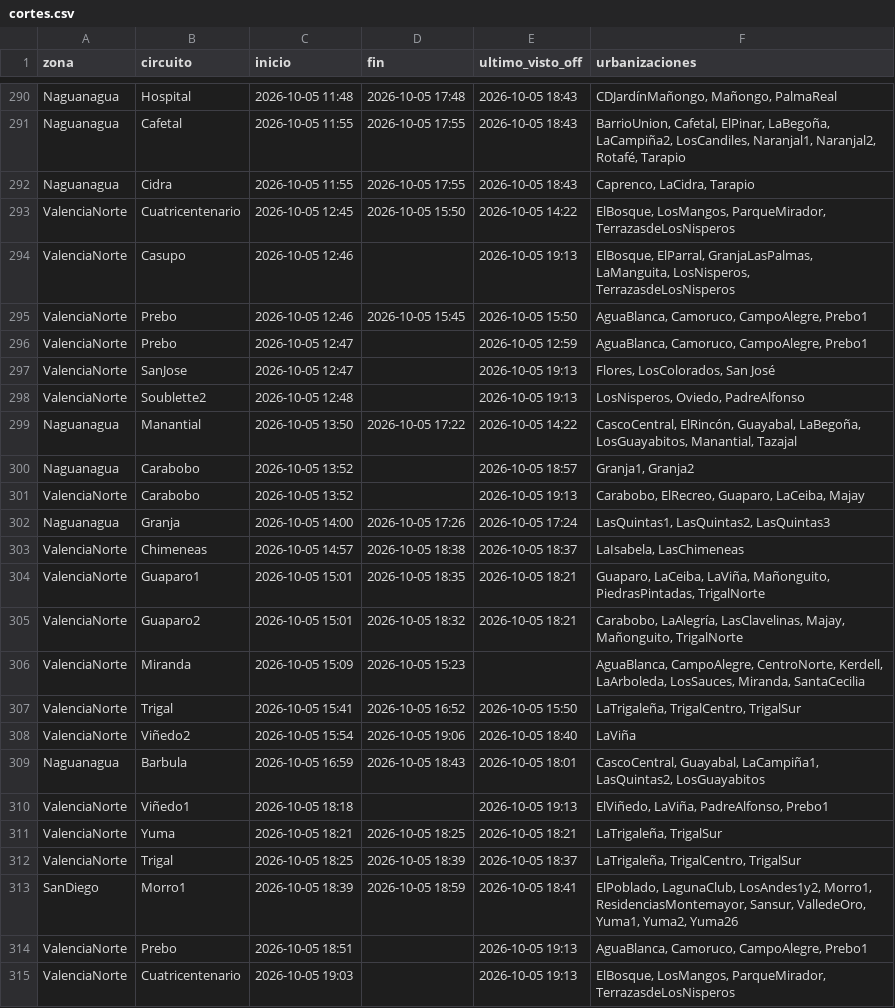
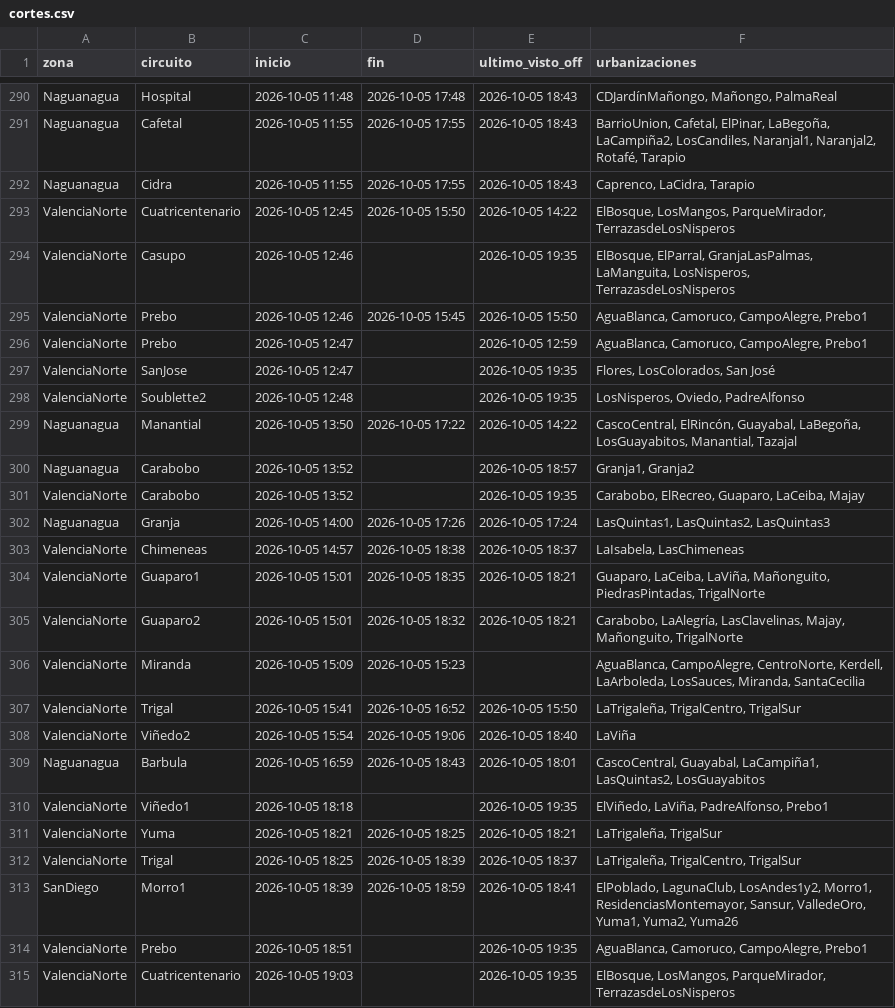
Before and after one commit to ricardotester12-glitch/cortes-luz-valencia, a CSV file: data/cortes.csv, drawn as a sheet; only a part is shown, gaps mark what is left out.

```diff
--- a/data/cortes.csv
+++ b/data/cortes.csv
@@ -293,10 +293,10 @@ Naguanagua,Cidra,2026-10-05 11:55,2026-10-05 17:55,2026-10-05 18:43,"Caprenco, L
 ValenciaNorte,Cuatricentenario,2026-10-05 12:45,2026-10-05 15:50,2026-10-05 14:22,"ElBosque, LosMangos, ParqueMirador, TerrazasdeLosNisperos"
-ValenciaNorte,Casupo,2026-10-05 12:46,,2026-10-05 19:13,"ElBosque, ElParral, GranjaLasPalmas, LaManguita, LosNisperos, TerrazasdeLosNisperos"
+ValenciaNorte,Casupo,2026-10-05 12:46,,2026-10-05 19:35,"ElBosque, ElParral, GranjaLasPalmas, LaManguita, LosNisperos, TerrazasdeLosNisperos"
 ValenciaNorte,Prebo,2026-10-05 12:46,2026-10-05 15:45,2026-10-05 15:50,"AguaBlanca, Camoruco, CampoAlegre, Prebo1"
 ValenciaNorte,Prebo,2026-10-05 12:47,,2026-10-05 12:59,"AguaBlanca, Camoruco, CampoAlegre, Prebo1"
-ValenciaNorte,SanJose,2026-10-05 12:47,,2026-10-05 19:13,"Flores, LosColorados, San José"
-ValenciaNorte,Soublette2,2026-10-05 12:48,,2026-10-05 19:13,"LosNisperos, Oviedo, PadreAlfonso"
+ValenciaNorte,SanJose,2026-10-05 12:47,,2026-10-05 19:35,"Flores, LosColorados, San José"
+ValenciaNorte,Soublette2,2026-10-05 12:48,,2026-10-05 19:35,"LosNisperos, Oviedo, PadreAlfonso"
 Naguanagua,Manantial,2026-10-05 13:50,2026-10-05 17:22,2026-10-05 14:22,"CascoCentral, ElRincón, Guayabal, LaBegoña, LosGuayabitos, Manantial, Tazajal"
 Naguanagua,Carabobo,2026-10-05 13:52,,2026-10-05 18:57,"Granja1, Granja2"
-ValenciaNorte,Carabobo,2026-10-05 13:52,,2026-10-05 19:13,"Carabobo, ElRecreo, Guaparo, LaCeiba, Majay"
+ValenciaNorte,Carabobo,2026-10-05 13:52,,2026-10-05 19:35,"Carabobo, ElRecreo, Guaparo, LaCeiba, Majay"
 Naguanagua,Granja,2026-10-05 14:00,2026-10-05 17:26,2026-10-05 17:24,"LasQuintas1, LasQuintas2, LasQuintas3"
@@ -309,3 +309,3 @@ ValenciaNorte,Viñedo2,2026-10-05 15:54,2026-10-05 19:06,2026-10-05 18:40,LaViñ
 Naguanagua,Barbula,2026-10-05 16:59,2026-10-05 18:43,2026-10-05 18:01,"CascoCentral, Guayabal, LaCampiña1, LasQuintas2, LosGuayabitos"
-ValenciaNorte,Viñedo1,2026-10-05 18:18,,2026-10-05 19:13,"ElViñedo, LaViña, PadreAlfonso, Prebo1"
+ValenciaNorte,Viñedo1,2026-10-05 18:18,,2026-10-05 19:35,"ElViñedo, LaViña, PadreAlfonso, Prebo1"
 ValenciaNorte,Yuma,2026-10-05 18:21,2026-10-05 18:25,2026-10-05 18:21,"LaTrigaleña, TrigalSur"
@@ -313,3 +313,3 @@ ValenciaNorte,Trigal,2026-10-05 18:25,2026-10-05 18:39,2026-10-05 18:37,"LaTriga
 SanDiego,Morro1,2026-10-05 18:39,2026-10-05 18:59,2026-10-05 18:41,"ElPoblado, LagunaClub, LosAndes1y2, Morro1, ResidenciasMontemayor, Sansur, ValledeOro, Yuma1, Yuma2, Yuma26"
-ValenciaNorte,Prebo,2026-10-05 18:51,,2026-10-05 19:13,"AguaBlanca, Camoruco, CampoAlegre, Prebo1"
-ValenciaNorte,Cuatricentenario,2026-10-05 19:03,,2026-10-05 19:13,"ElBosque, LosMangos, ParqueMirador, TerrazasdeLosNisperos"
+ValenciaNorte,Prebo,2026-10-05 18:51,,2026-10-05 19:35,"AguaBlanca, Camoruco, CampoAlegre, Prebo1"
+ValenciaNorte,Cuatricentenario,2026-10-05 19:03,,2026-10-05 19:35,"ElBosque, LosMangos, ParqueMirador, TerrazasdeLosNisperos"
```
Also changed, not shown: data/reportes.csv, 1 other file.
